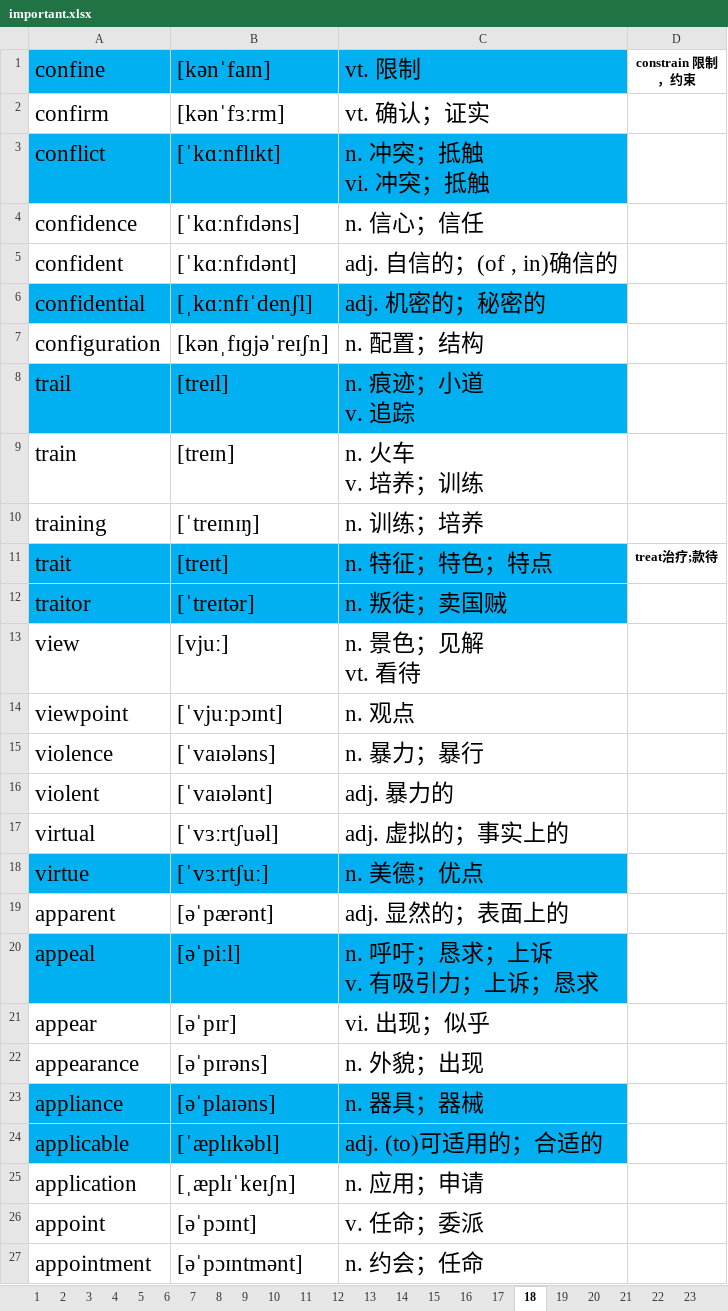
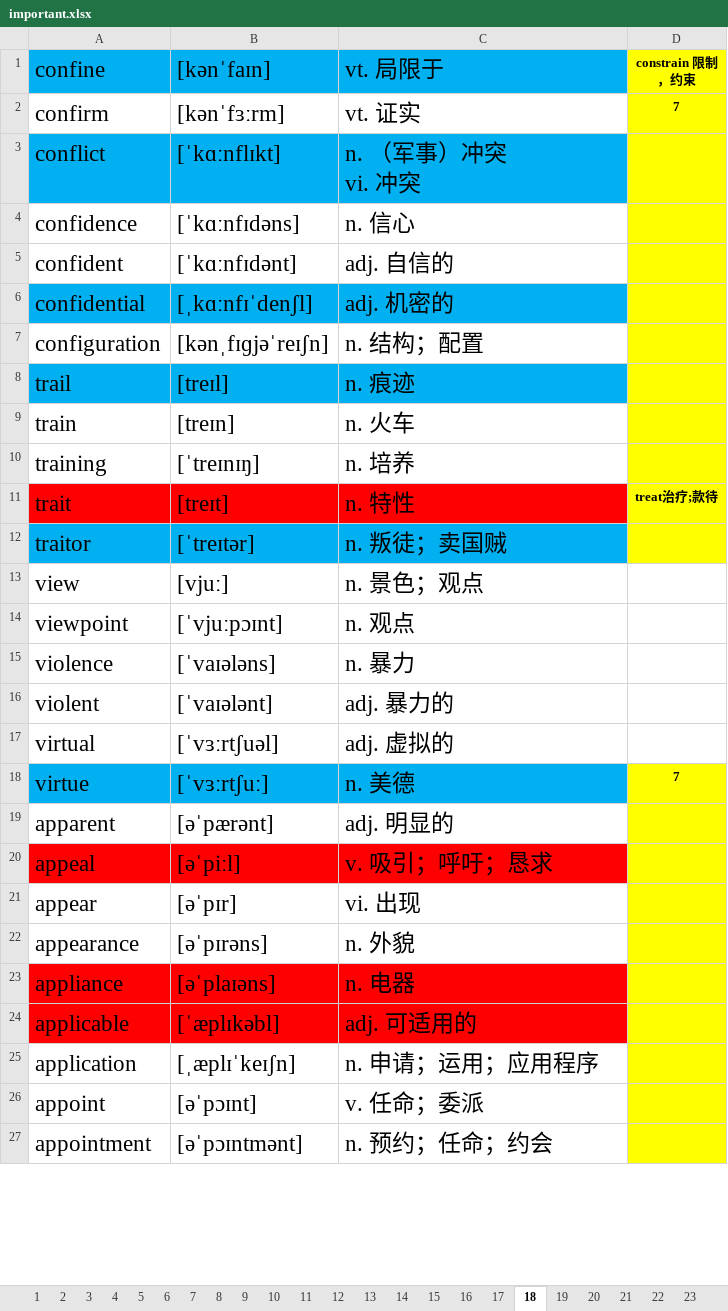
Before and after one commit to ahtcm/ebook, an Excel workbook: ebook/vocabulary/important.xlsx, sheet 18, drawn as a sheet; only a part is shown; values as stored, in another font and other column widths than the file's, no borders; ↵ is a line break in a cell; the diff covers the shown part only; the diff names each change by its address in the sheet, - before the commit and + after, or states it on an @@ line.

Commit message:
update

```diff
--- a/ebook/vocabulary/important.xlsx (sheet 18)
+++ b/ebook/vocabulary/important.xlsx (sheet 18)
-C1: vt. 限制
+C1: vt. 局限于
-D1:D12 fill: none
+D1:D12 fill: #FFFF00
-C2 (vt. 局限于): vt. 确认；证实
+C2 (vt. 局限于): vt. 证实
-D2 (constrain 限制，约束): (empty)
+D2 (constrain 限制，约束): 7
-C3 (vt. 局限于): n. 冲突；抵触 ↵ vi. 冲突；抵触
+C3 (vt. 局限于): n. （军事）冲突 ↵ vi. 冲突
-C4 (vt. 局限于): n. 信心；信任
+C4 (vt. 局限于): n. 信心
-C5 (vt. 局限于): adj. 自信的；(of , in)确信的
+C5 (vt. 局限于): adj. 自信的
-C6 (vt. 局限于): adj. 机密的；秘密的
+C6 (vt. 局限于): adj. 机密的
-C7 (vt. 局限于): n. 配置；结构
+C7 (vt. 局限于): n. 结构；配置
-C8 (vt. 局限于): n. 痕迹；小道 ↵ v. 追踪
+C8 (vt. 局限于): n. 痕迹
-C9 (vt. 局限于): n. 火车 ↵ v. 培养；训练
+C9 (vt. 局限于): n. 火车
-C10 (vt. 局限于): n. 训练；培养
+C10 (vt. 局限于): n. 培养
-A11:C11 fill: #00B0F0
+A11:C11 fill: #FF0000
-C11 (vt. 局限于): n. 特征；特色；特点
+C11 (vt. 局限于): n. 特性
-C13 (vt. 局限于): n. 景色；见解 ↵ vt. 看待
+C13 (vt. 局限于): n. 景色；观点
-C15 (vt. 局限于): n. 暴力；暴行
+C15 (vt. 局限于): n. 暴力
-C17 (vt. 局限于): adj. 虚拟的；事实上的
+C17 (vt. 局限于): adj. 虚拟的
-C18 (vt. 局限于): n. 美德；优点
+C18 (vt. 局限于): n. 美德
-D18 (constrain 限制，约束): (empty)
+D18 (constrain 限制，约束): 7
-D18:D27 fill: none
+D18:D27 fill: #FFFF00
-C19 (vt. 局限于): adj. 显然的；表面上的
+C19 (vt. 局限于): adj. 明显的
-A20:C20 fill: #00B0F0
+A20:C20 fill: #FF0000
-C20 (vt. 局限于): n. 呼吁；恳求；上诉 ↵ v. 有吸引力；上诉；恳求
+C20 (vt. 局限于): v. 吸引；呼吁；恳求
-C21 (vt. 局限于): vi. 出现；似乎
+C21 (vt. 局限于): vi. 出现
-C22 (vt. 局限于): n. 外貌；出现
+C22 (vt. 局限于): n. 外貌
-A23:C24 fill: #00B0F0
+A23:C24 fill: #FF0000
-C23 (vt. 局限于): n. 器具；器械
+C23 (vt. 局限于): n. 电器
-C24 (vt. 局限于): adj. (to)可适用的；合适的
+C24 (vt. 局限于): adj. 可适用的
-C25 (vt. 局限于): n. 应用；申请
+C25 (vt. 局限于): n. 申请；运用；应用程序
-C27 (vt. 局限于): n. 约会；任命
+C27 (vt. 局限于): n. 预约；任命；约会
```
Also changed, not shown: 1 added row, 42 edited cells and cell formats elsewhere in this sheet, sheet 19, sheet 11.
